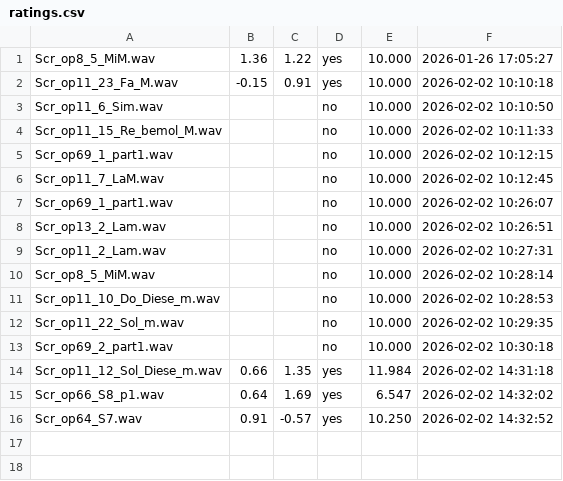
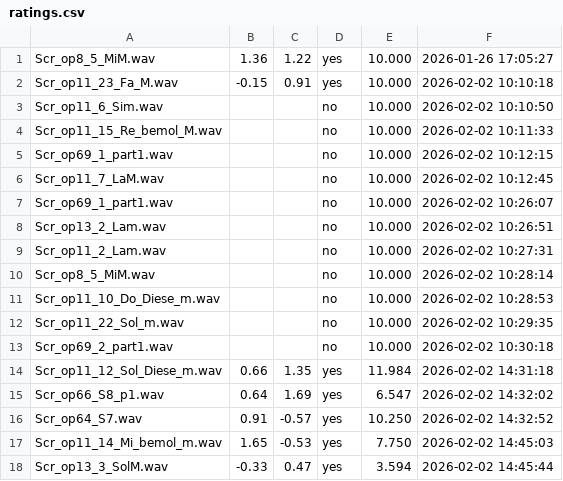
Before and after one commit to uzi-belfayez/Protocol_and_acquisition_of_eeg_musical_signals, a CSV file: ratings.csv, drawn as a sheet; the diff names each change by its address in the sheet, - before the commit and + after, or states it on an @@ line.

```diff
--- a/ratings.csv
+++ b/ratings.csv
+row 17: Scr_op11_14_Mi_bemol_m.wav | 1.65 | -0.53 | yes | 7.750 | 2026-02-02 14:45:03
+row 18: Scr_op13_3_SolM.wav | -0.33 | 0.47 | yes | 3.594 | 2026-02-02 14:45:44
```
Also changed, not shown: 2 other files.
